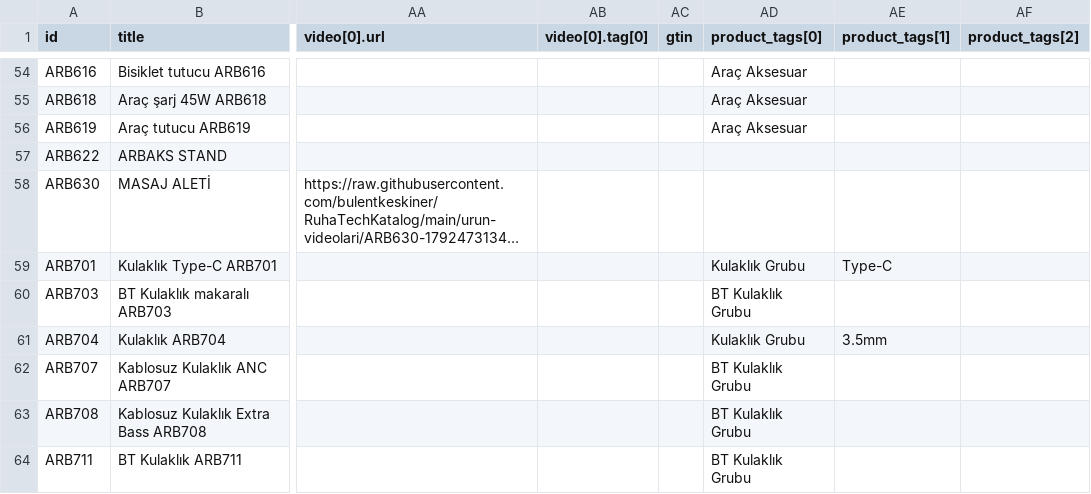
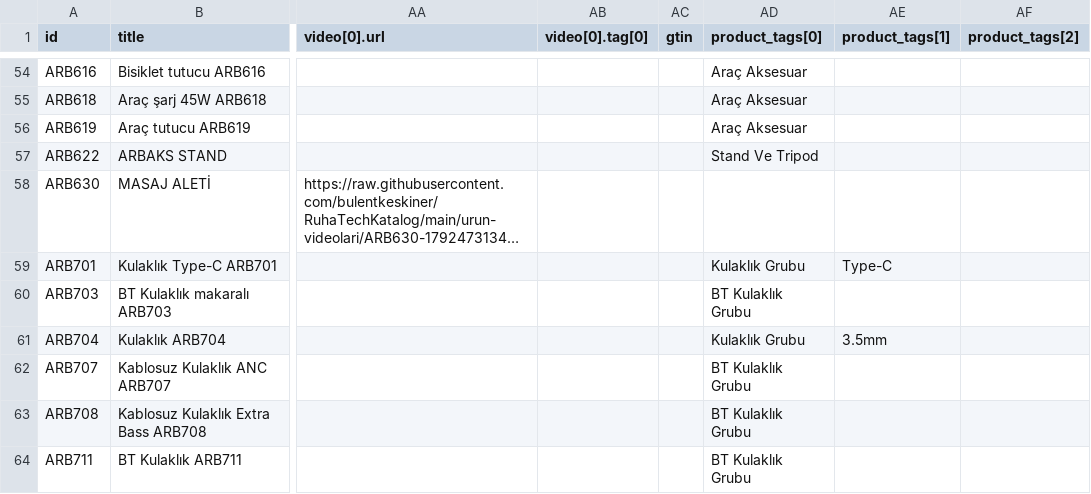
Before and after one commit to bulentkeskiner/RuhaTechKatalog, a CSV file: ruhatech-catalog.csv, drawn as a sheet; only a part is shown, gaps mark what is left out; long unchanged cells end in …; the diff names each change by its address in the sheet, - before the commit and + after, or states it on an @@ line.

Commit message:
Katalog güncellendi (20.10.2026 10:29:35)

```diff
--- a/ruhatech-catalog.csv
+++ b/ruhatech-catalog.csv
-AD57 (product_tags[0]): (empty)
+AD57 (product_tags[0]): Stand Ve Tripod
```
